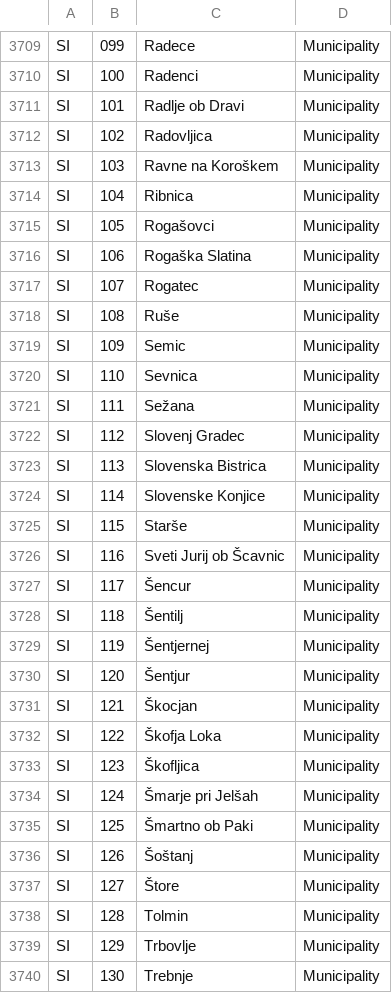
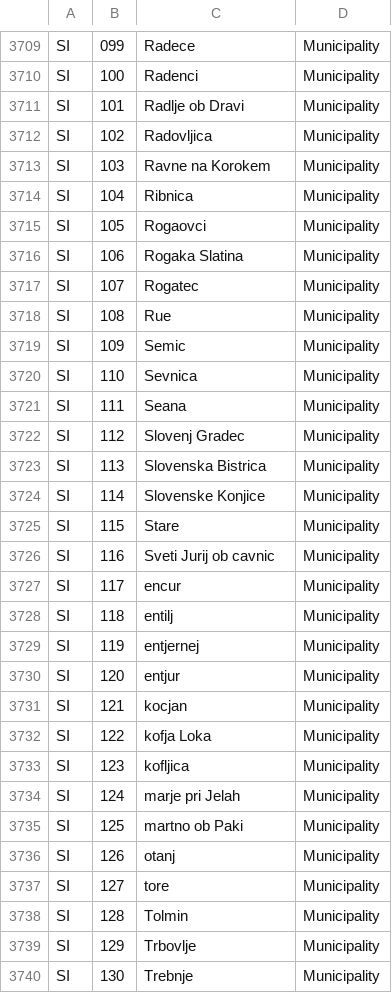
Before and after one commit to Open-Earth-Foundation/OpenClimate-UNLOCODE, a CSV file: loc221csv/2022-1 SubdivisionCodes.csv, drawn as a sheet; only a part is shown, gaps mark what is left out; the diff covers the shown part only; the diff names each change by its address in the sheet, - before the commit and + after, or states it on an @@ line.

```diff
--- a/loc221csv/2022-1 SubdivisionCodes.csv
+++ b/loc221csv/2022-1 SubdivisionCodes.csv
-C3713: Ravne na Koroškem
+C3713: Ravne na Korokem
-C3715: Rogašovci
+C3715: Rogaovci
-C3716: Rogaška Slatina
+C3716: Rogaka Slatina
-C3718: Ruše
+C3718: Rue
-C3721: Sežana
+C3721: Seana
-C3725: Starše
+C3725: Stare
-C3726: Sveti Jurij ob Šcavnic
+C3726: Sveti Jurij ob cavnic
-C3727: Šencur
+C3727: encur
-C3728: Šentilj
+C3728: entilj
-C3729: Šentjernej
+C3729: entjernej
-C3730: Šentjur
+C3730: entjur
-C3731: Škocjan
+C3731: kocjan
-C3732: Škofja Loka
+C3732: kofja Loka
-C3733: Škofljica
+C3733: kofljica
-C3734: Šmarje pri Jelšah
+C3734: marje pri Jelah
-C3735: Šmartno ob Paki
+C3735: martno ob Paki
-C3736: Šoštanj
+C3736: otanj
-C3737: Štore
+C3737: tore
```
Also changed, not shown: 147 edited cells elsewhere in this file.
